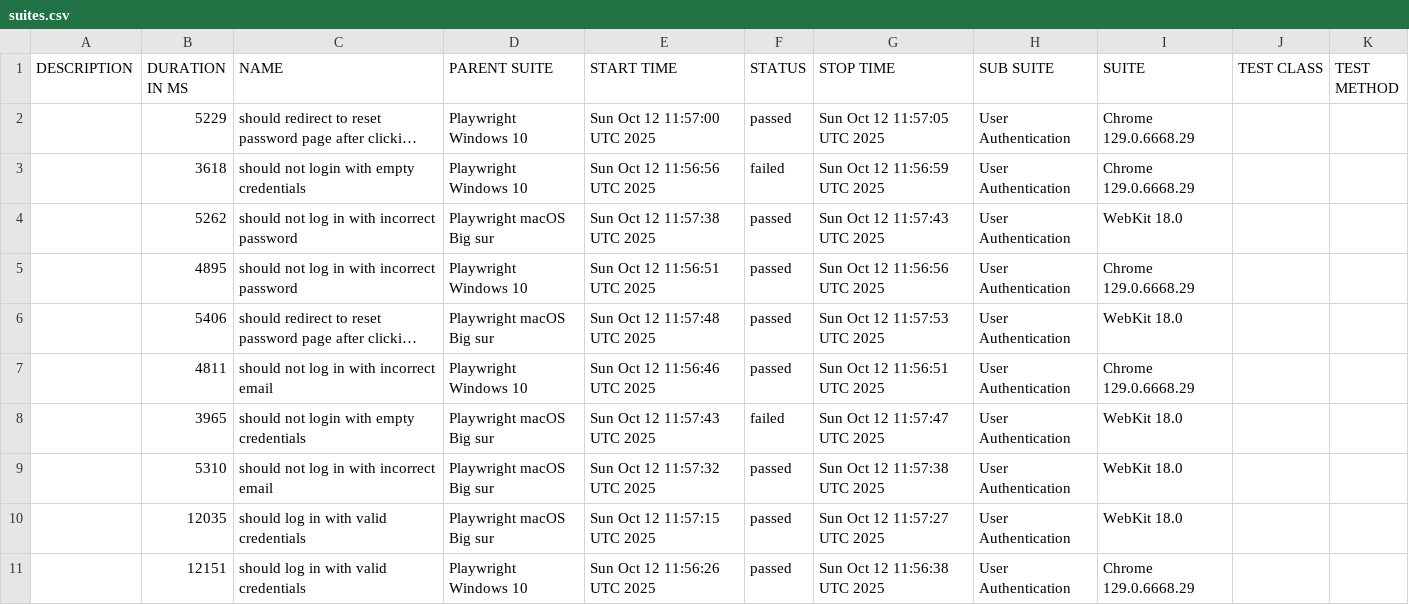
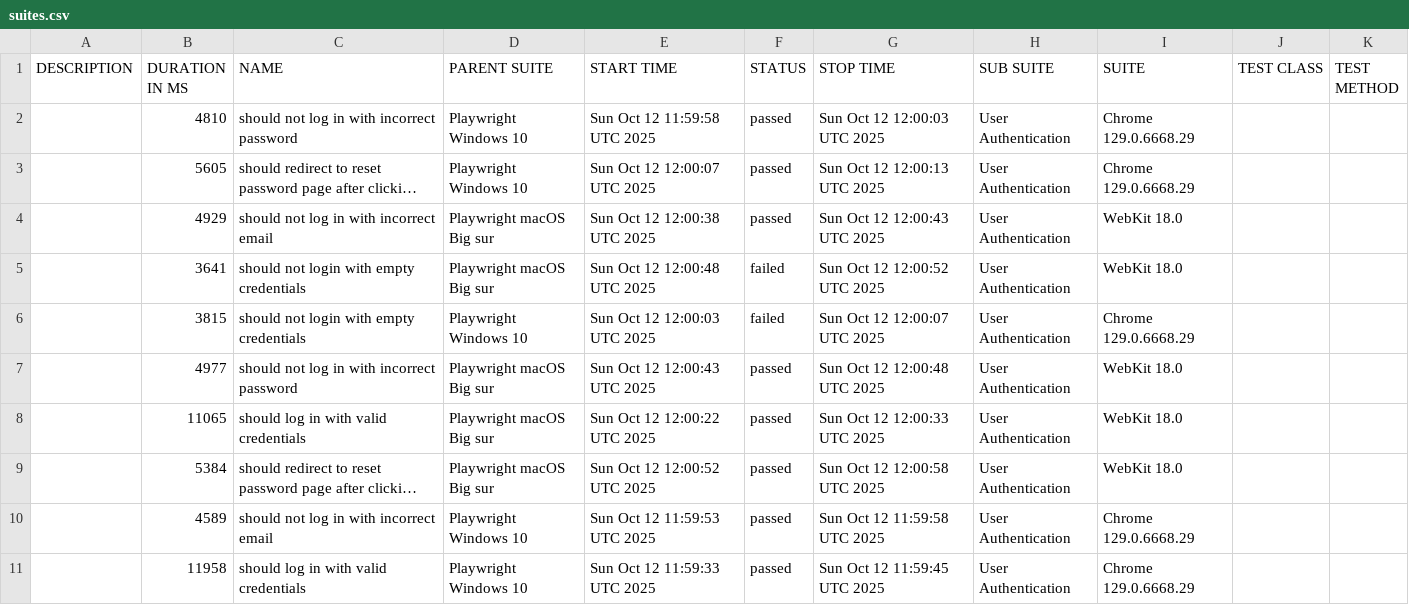
Before and after one commit to netgitqa/QAAssessmentAppService, a CSV file: data/suites.csv, drawn as a sheet; long unchanged cells end in …; removed rows and columns are numbered as before the commit, all else as after; the diff names each change by its address in the sheet, - before the commit and + after, or states it on an @@ line.

```diff
--- a/data/suites.csv
+++ b/data/suites.csv
+row 2:  | 4810 | should not log in with incorrect password | Playwright Windows 10 | Sun Oct 12 11:59:58 UTC 2025 | passed | Sun Oct 12 12:00:03 UTC 2025 | User Authentication | Chrome 129.0.6668.29
-B3 (DURATION IN MS): 5229
+B3 (DURATION IN MS): 5605
-E3 (START TIME): Sun Oct 12 11:57:00 UTC 2025
+E3 (START TIME): Sun Oct 12 12:00:07 UTC 2025
-G3 (STOP TIME): Sun Oct 12 11:57:05 UTC 2025
+G3 (STOP TIME): Sun Oct 12 12:00:13 UTC 2025
+row 4:  | 4929 | should not log in with incorrect email | Playwright macOS Big sur | Sun Oct 12 12:00:38 UTC 2025 | passed | Sun Oct 12 12:00:43 UTC 2025 | User Authentication | WebKit 18.0
+row 5:  | 3641 | should not login with empty credentials | Playwright macOS Big sur | Sun Oct 12 12:00:48 UTC 2025 | failed | Sun Oct 12 12:00:52 UTC 2025 | User Authentication | WebKit 18.0
-B6 (DURATION IN MS): 3618
+B6 (DURATION IN MS): 3815
-E6 (START TIME): Sun Oct 12 11:56:56 UTC 2025
+E6 (START TIME): Sun Oct 12 12:00:03 UTC 2025
-G6 (STOP TIME): Sun Oct 12 11:56:59 UTC 2025
+G6 (STOP TIME): Sun Oct 12 12:00:07 UTC 2025
-B7 (DURATION IN MS): 5262
+B7 (DURATION IN MS): 4977
-E7 (START TIME): Sun Oct 12 11:57:38 UTC 2025
+E7 (START TIME): Sun Oct 12 12:00:43 UTC 2025
-G7 (STOP TIME): Sun Oct 12 11:57:43 UTC 2025
+G7 (STOP TIME): Sun Oct 12 12:00:48 UTC 2025
-row 5:  | 4895 | should not log in with incorrect password | Playwright Windows 10 | Sun Oct 12 11:56:51 UTC 2025 | passed | Sun Oct 12 11:56:56 UTC 2025 | User Authentication | Chrome 129.0.6668.29
+row 8:  | 11065 | should log in with valid credentials | Playwright macOS Big sur | Sun Oct 12 12:00:22 UTC 2025 | passed | Sun Oct 12 12:00:33 UTC 2025 | User Authentication | WebKit 18.0
-B9 (DURATION IN MS): 5406
+B9 (DURATION IN MS): 5384
-E9 (START TIME): Sun Oct 12 11:57:48 UTC 2025
+E9 (START TIME): Sun Oct 12 12:00:52 UTC 2025
-G9 (STOP TIME): Sun Oct 12 11:57:53 UTC 2025
+G9 (STOP TIME): Sun Oct 12 12:00:58 UTC 2025
-B10 (DURATION IN MS): 4811
+B10 (DURATION IN MS): 4589
-E10 (START TIME): Sun Oct 12 11:56:46 UTC 2025
+E10 (START TIME): Sun Oct 12 11:59:53 UTC 2025
-G10 (STOP TIME): Sun Oct 12 11:56:51 UTC 2025
+G10 (STOP TIME): Sun Oct 12 11:59:58 UTC 2025
-row 8:  | 3965 | should not login with empty credentials | Playwright macOS Big sur | Sun Oct 12 11:57:43 UTC 2025 | failed | Sun Oct 12 11:57:47 UTC 2025 | User Authentication | WebKit 18.0
-row 9:  | 5310 | should not log in with incorrect email | Playwright macOS Big sur | Sun Oct 12 11:57:32 UTC 2025 | passed | Sun Oct 12 11:57:38 UTC 2025 | User Authentication | WebKit 18.0
-row 10:  | 12035 | should log in with valid credentials | Playwright macOS Big sur | Sun Oct 12 11:57:15 UTC 2025 | passed | Sun Oct 12 11:57:27 UTC 2025 | User Authentication | WebKit 18.0
-B11 (DURATION IN MS): 12151
+B11 (DURATION IN MS): 11958
-E11 (START TIME): Sun Oct 12 11:56:26 UTC 2025
+E11 (START TIME): Sun Oct 12 11:59:33 UTC 2025
-G11 (STOP TIME): Sun Oct 12 11:56:38 UTC 2025
+G11 (STOP TIME): Sun Oct 12 11:59:45 UTC 2025
```
Also changed, not shown: 45 other files.
